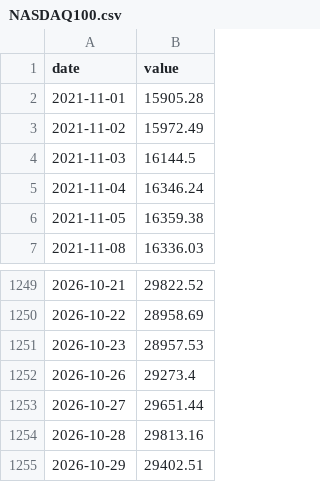
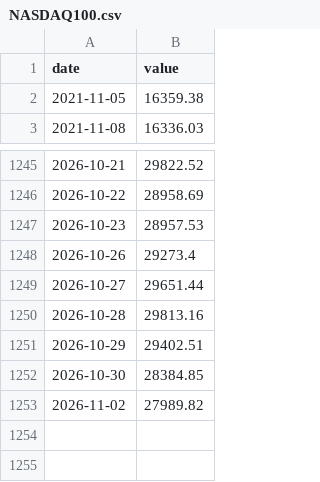
Before and after one commit to Recp-ai/capex-early-warning, a CSV file: data/fred/NASDAQ100.csv, drawn as a sheet; only a part is shown, gaps mark what is left out; removed rows and columns are numbered as before the commit, all else as after; the diff names each change by its address in the sheet, - before the commit and + after, or states it on an @@ line.

```diff
--- a/data/fred/NASDAQ100.csv
+++ b/data/fred/NASDAQ100.csv
-row 2: 2021-11-01 | 15905.28
-row 3: 2021-11-02 | 15972.49
-row 4: 2021-11-03 | 16144.5
-row 5: 2021-11-04 | 16346.24
+row 1252: 2026-10-30 | 28384.85
+row 1253: 2026-11-02 | 27989.82
```
Also changed, not shown: data/fred/BAMLC0A0CM.csv, data/fred/DCOILBRENTEU.csv, 20 other files.
